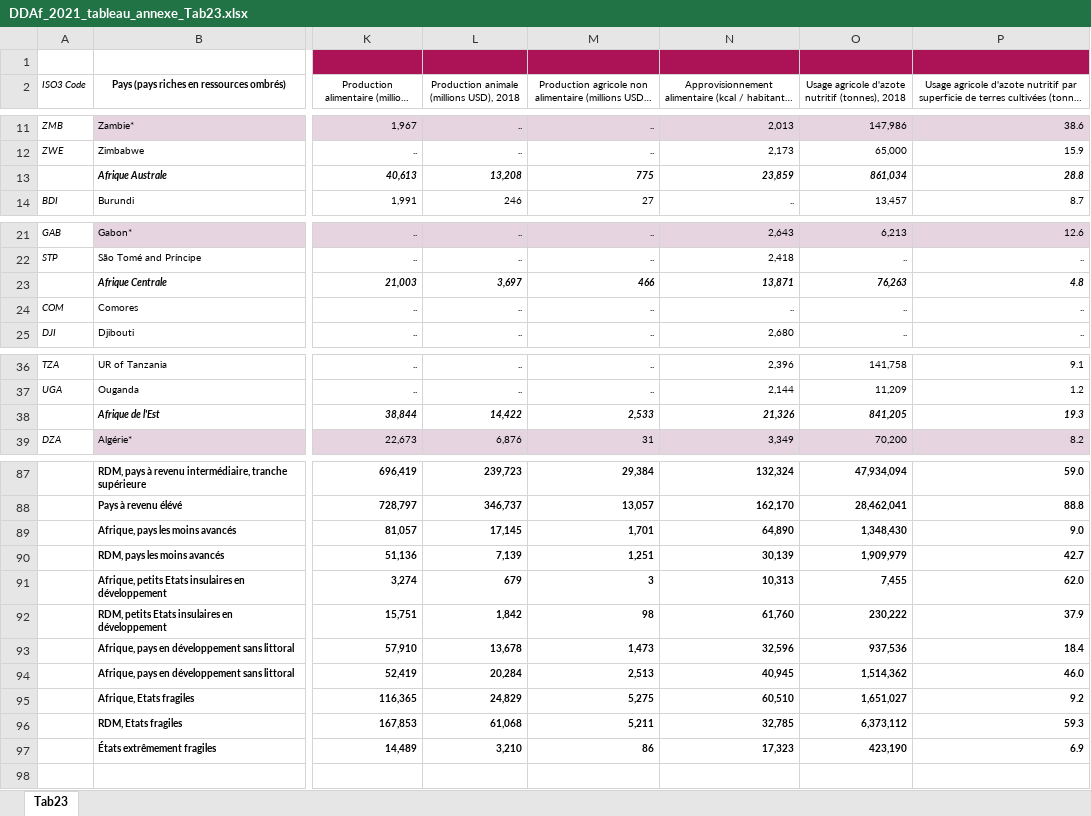
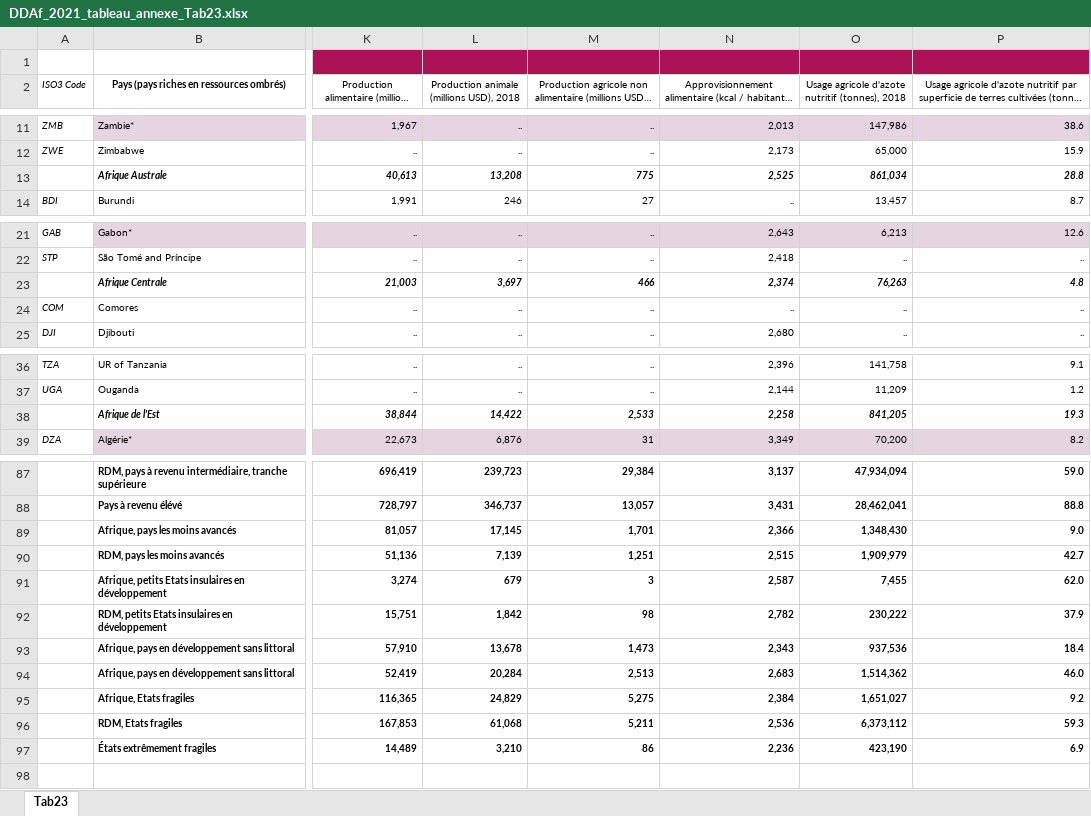
Before and after one commit to AfDDAnnex/AfDDDDAf2021, an Excel workbook: DDAf_2021_tableau_annexe_Tab23.xlsx, sheet Tab23, drawn as a sheet; only a part is shown, gaps mark what is left out; long unchanged cells end in …; values as stored, in another font and other column widths than the file's, no borders; the diff covers the shown part only; the diff names each change by its address in the sheet, - before the commit and + after, or states it on an @@ line.

```diff
--- a/DDAf_2021_tableau_annexe_Tab23.xlsx (sheet Tab23)
+++ b/DDAf_2021_tableau_annexe_Tab23.xlsx (sheet Tab23)
-N13: 23,859
+N13: 2,525
-N23: 13,871
+N23: 2,374
-N38: 21,326
+N38: 2,258
-N87: 132,324
+N87: 3,137
-N88: 162,170
+N88: 3,431
-N89: 64,890
+N89: 2,366
-N90: 30,139
+N90: 2,515
-N91: 10,313
+N91: 2,587
-N92: 61,760
+N92: 2,782
-N93: 32,596
+N93: 2,343
-N94: 40,945
+N94: 2,683
-N95: 60,510
+N95: 2,384
-N96: 32,785
+N96: 2,536
-N97: 17,323
+N97: 2,236
```
Also changed, not shown: 27 edited cells elsewhere in this sheet, AfDD_2021_Annex_Table_Tab23.xlsx.
